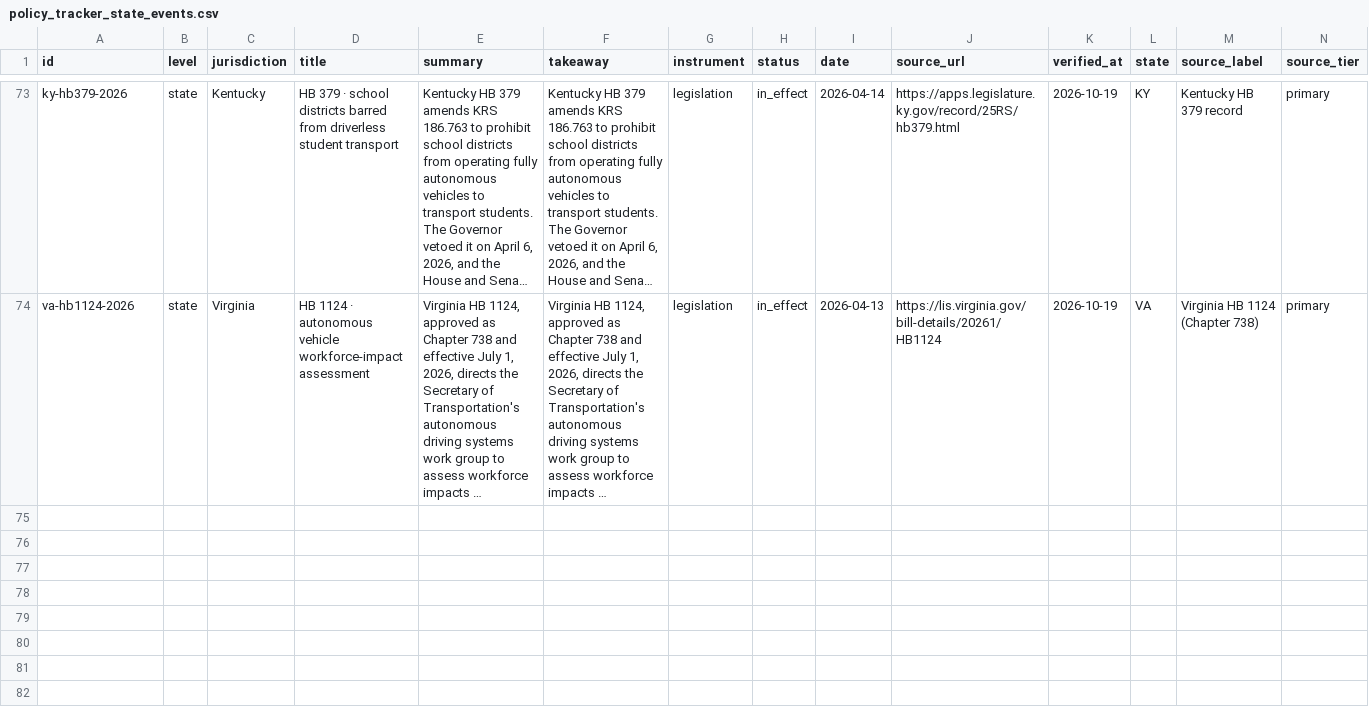
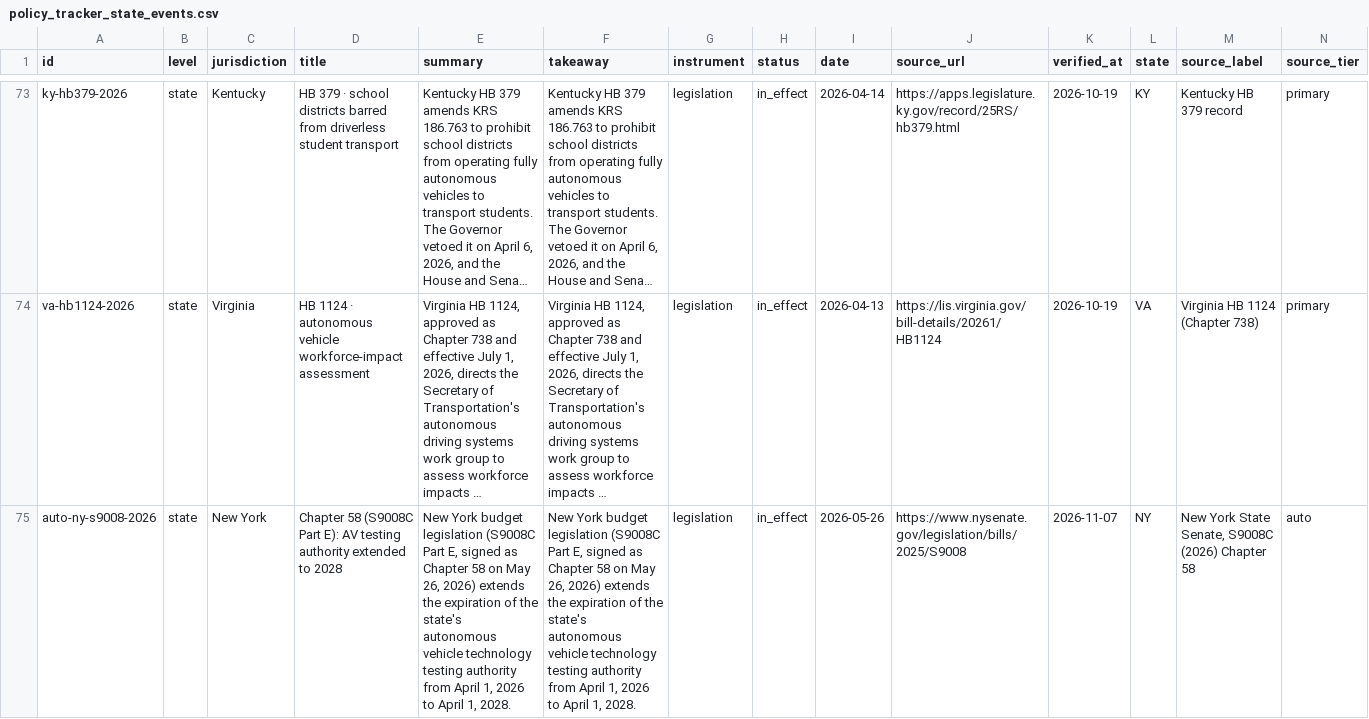
Before and after one commit to av-observatory/av-observatory-web, a CSV file: public/data/policy_tracker_state_events.csv, drawn as a sheet; only a part is shown, gaps mark what is left out; long unchanged cells end in …; rows hold the shown columns only; the diff names each change by its address in the sheet, - before the commit and + after, or states it on an @@ line.

```diff
--- a/public/data/policy_tracker_state_events.csv
+++ b/public/data/policy_tracker_state_events.csv
+row 75: auto-ny-s9008-2026 | state | New York | Chapter 58 (S9008C Part E): AV testing authority extended to 2028 | New York budget legislation (S9008C Part E, signed as Chapter 58 on May 26, 2026) extends the expiration of the state's autonomous vehicle technology testing authority from April 1, 2026 to April 1, 2028. | New York budget legislation (S9008C Part E, signed as Chapter 58 on May 26, 2026) extends the expiration of the state's autonomous vehicle technology testing authority from April 1, 2026 to April 1, 2028. | legislation | in_effect | 2026-05-26 | https://www.nysenate.gov/legislation/bills/2025/S9008 | 2026-11-07 | NY | New York State Senate, S9008C (2026) Chapter 58 | auto
```
Also changed, not shown: public/data/policy_tracker_federal_oversight.csv, 2 other files.
